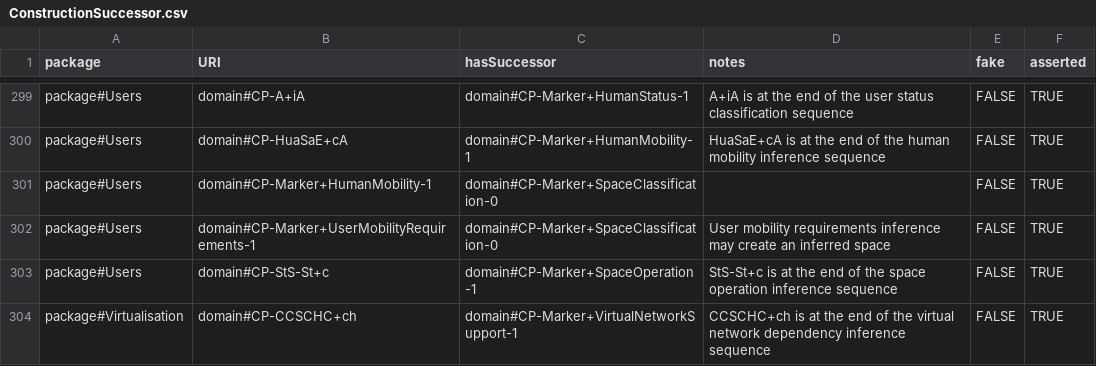
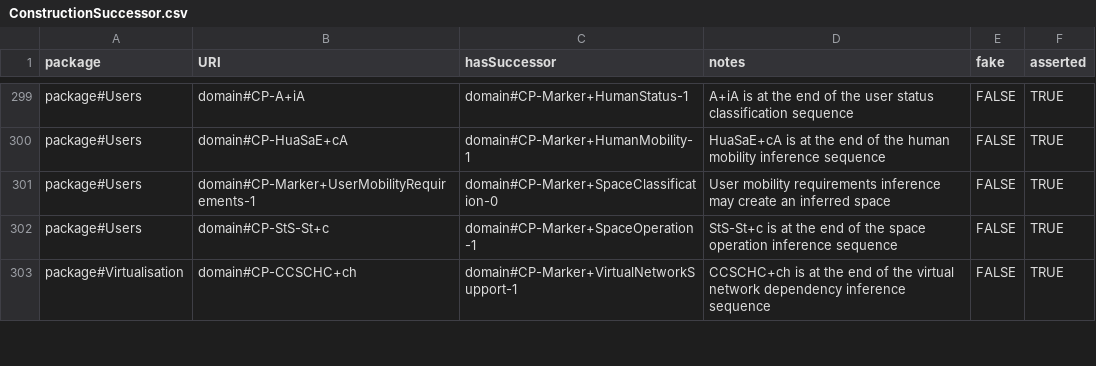
Before and after one commit to Spyderisk/domain-network, a CSV file: csv/ConstructionSuccessor.csv, drawn as a sheet; only a part is shown, gaps mark what is left out.

Commit message:
Undocumented issue: but in construction successor entry for one marker pattern.
This issue should not affect the domain model after conversion to NQ, which is why it was overlooked. It does impose an unnecessary constraint which may cause problems after future updates of the construction patterns and sequences.

```diff
--- a/csv/ConstructionSuccessor.csv
+++ b/csv/ConstructionSuccessor.csv
@@ -300,3 +300,2 @@ package#Users,domain#CP-A+iA,domain#CP-Marker+HumanStatus-1,A+iA is at the end o
 package#Users,domain#CP-HuaSaE+cA,domain#CP-Marker+HumanMobility-1,HuaSaE+cA is at the end of the human mobility inference sequence,FALSE,TRUE
-package#Users,domain#CP-Marker+HumanMobility-1,domain#CP-Marker+SpaceClassification-0,,FALSE,TRUE
 package#Users,domain#CP-Marker+UserMobilityRequirements-1,domain#CP-Marker+SpaceClassification-0,User mobility requirements inference may create an inferred space,FALSE,TRUE
```
